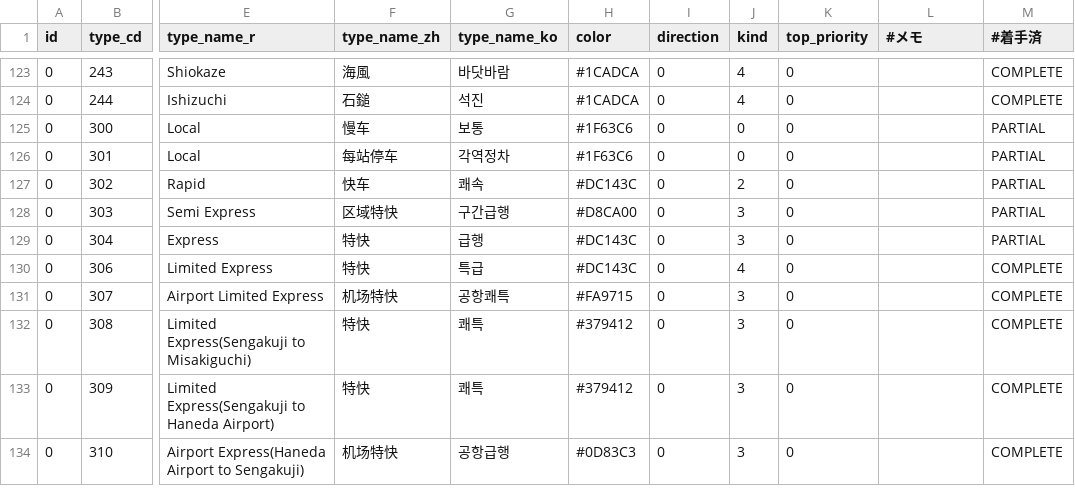
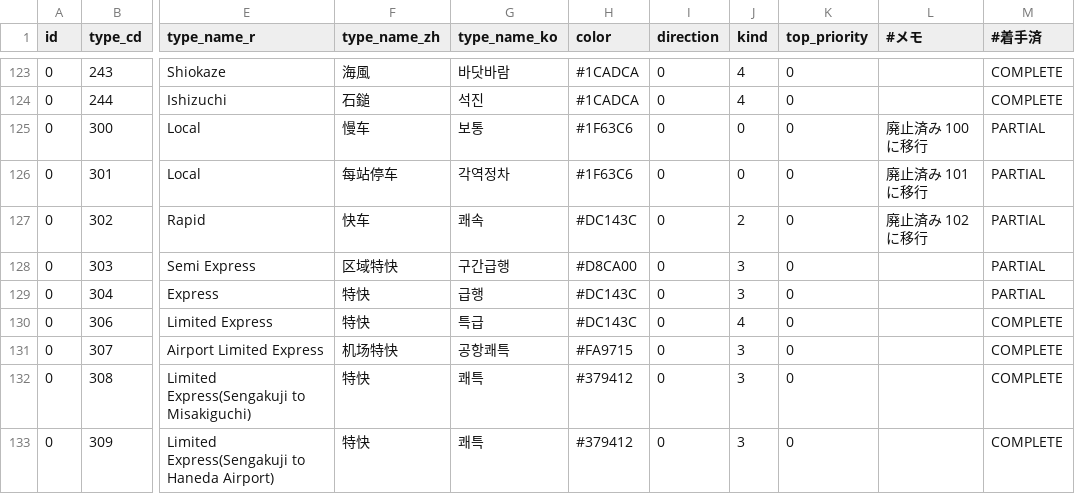
Before and after one commit to TrainLCD/StationAPI, a CSV file: data/4!types.csv, drawn as a sheet; only a part is shown, gaps mark what is left out; the shorter side is filled out with more unchanged rows; the diff names each change by its address in the sheet, - before the commit and + after, or states it on an @@ line.

```diff
--- a/data/4!types.csv
+++ b/data/4!types.csv
-L125 (#メモ): (empty)
+L125 (#メモ): 廃止済み 100に移行
-L126 (#メモ): (empty)
+L126 (#メモ): 廃止済み 101に移行
-L127 (#メモ): (empty)
+L127 (#メモ): 廃止済み 102に移行
```
Also changed, not shown: data/5!station_station_types.csv.
